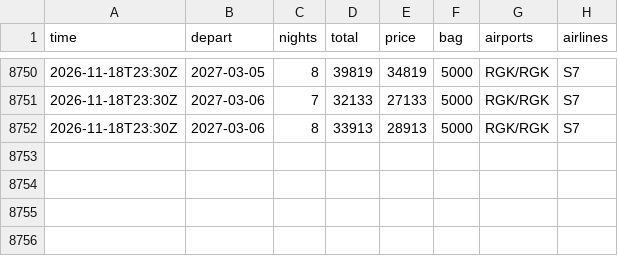
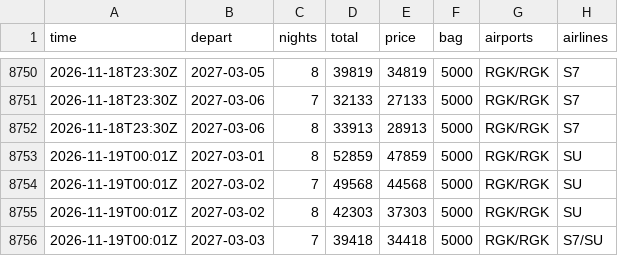
Before and after one commit to JohnLennon000/ski-tickets, a CSV file: docs/data/trips/manzherok.csv, drawn as a sheet; only a part is shown, gaps mark what is left out.

```diff
--- a/docs/data/trips/manzherok.csv
+++ b/docs/data/trips/manzherok.csv
@@ -8752 +8752,5 @@ time,depart,nights,total,price,bag,airports,airlines
 2026-11-18T23:30Z,2027-03-06,8,33913,28913,5000,RGK/RGK,S7
+2026-11-19T00:01Z,2027-03-01,8,52859,47859,5000,RGK/RGK,SU
+2026-11-19T00:01Z,2027-03-02,7,49568,44568,5000,RGK/RGK,SU
+2026-11-19T00:01Z,2027-03-02,8,42303,37303,5000,RGK/RGK,SU
+2026-11-19T00:01Z,2027-03-03,7,39418,34418,5000,RGK/RGK,S7/SU
```
Also changed, not shown: docs/data/best.csv, docs/data/trips/polyana.csv, 3 other files.
